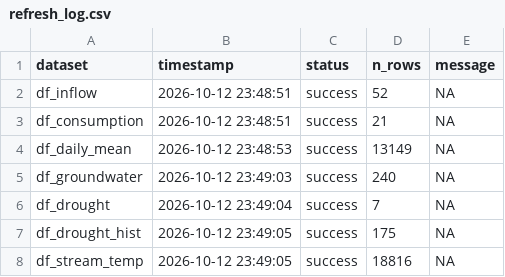
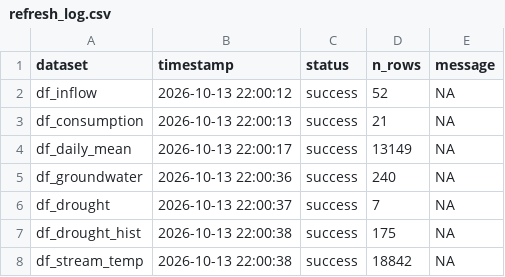
Before and after one commit to TOTA-git/TOTA-Water-Dashboard, a CSV file: data/cache/refresh_log.csv, drawn as a sheet.

```diff
--- a/data/cache/refresh_log.csv
+++ b/data/cache/refresh_log.csv
@@ -1,8 +1,8 @@
 dataset,timestamp,status,n_rows,message
-df_inflow,2026-10-12 23:48:51,success,52,NA
-df_consumption,2026-10-12 23:48:51,success,21,NA
-df_daily_mean,2026-10-12 23:48:53,success,13149,NA
-df_groundwater,2026-10-12 23:49:03,success,240,NA
-df_drought,2026-10-12 23:49:04,success,7,NA
-df_drought_hist,2026-10-12 23:49:05,success,175,NA
-df_stream_temp,2026-10-12 23:49:05,success,18816,NA
+df_inflow,2026-10-13 22:00:12,success,52,NA
+df_consumption,2026-10-13 22:00:13,success,21,NA
+df_daily_mean,2026-10-13 22:00:17,success,13149,NA
+df_groundwater,2026-10-13 22:00:36,success,240,NA
+df_drought,2026-10-13 22:00:37,success,7,NA
+df_drought_hist,2026-10-13 22:00:38,success,175,NA
+df_stream_temp,2026-10-13 22:00:38,success,18842,NA
```
Also changed, not shown: data/cache/df_groundwater.csv, data/cache/df_inflow.csv, 1 other file.
